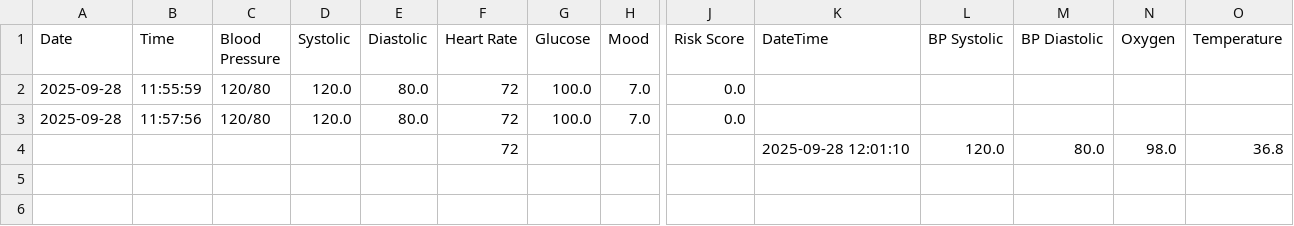
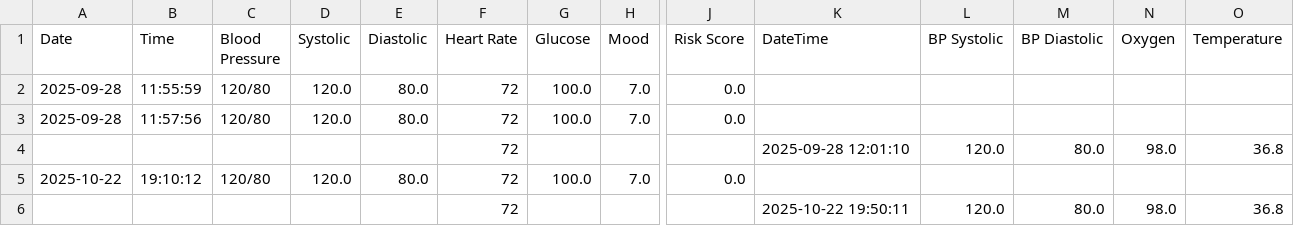
Before and after one commit to zahid-ahmad/ai_health_monitoring_system, a CSV file: streamlit/health_data.csv, drawn as a sheet; only a part is shown, gaps mark what is left out; rows hold the shown columns only; the diff names each change by its address in the sheet, - before the commit and + after, or states it on an @@ line.

```diff
--- a/streamlit/health_data.csv
+++ b/streamlit/health_data.csv
+row 5: 2025-10-22 | 19:10:12 | 120/80 | 120.0 | 80.0 | 72 | 100.0 | 7.0 | 0.0
+row 6:  |  |  |  |  | 72 |  |  |  | 2025-10-22 19:50:11 | 120.0 | 80.0 | 98.0 | 36.8
```
Also changed, not shown: 4 other files.
